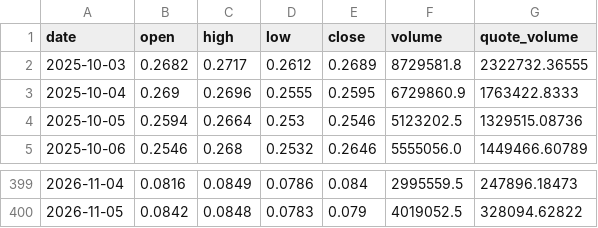
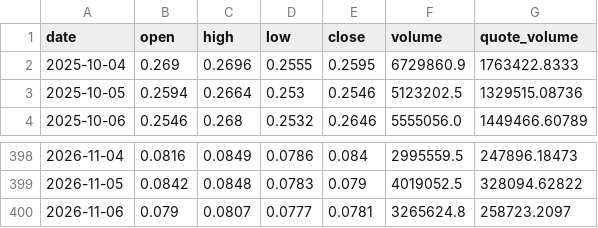
Before and after one commit to Mishel2312/crypto-data, a CSV file: data/ohlc/1INCH.csv, drawn as a sheet; only a part is shown, gaps mark what is left out.

```diff
--- a/data/ohlc/1INCH.csv
+++ b/data/ohlc/1INCH.csv
@@ -1,3 +1,2 @@
 date,open,high,low,close,volume,quote_volume
-2025-10-03,0.2682,0.2717,0.2612,0.2689,8729581.8,2322732.36555
 2025-10-04,0.269,0.2696,0.2555,0.2595,6729860.9,1763422.8333
@@ -400 +399,2 @@ date,open,high,low,close,volume,quote_volume
 2026-11-05,0.0842,0.0848,0.0783,0.079,4019052.5,328094.62822
+2026-11-06,0.079,0.0807,0.0777,0.0781,3265624.8,258723.2097
```
Also changed, not shown: 3 other files.
